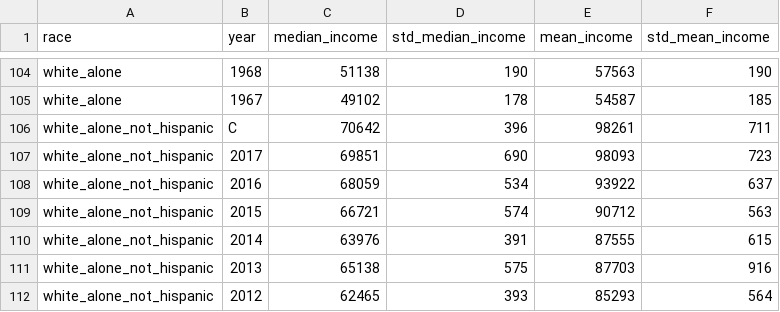
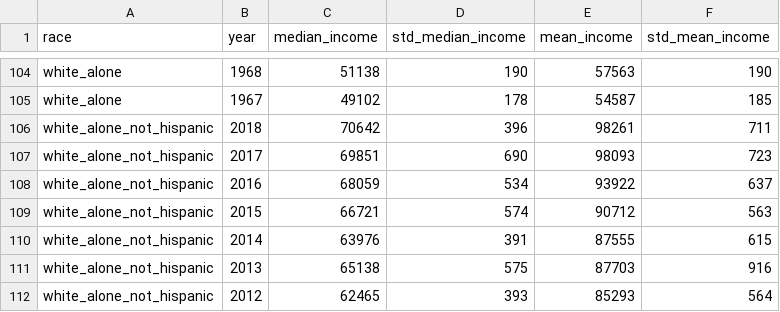
Before and after one commit to SpecCRA/futurist_black_agenda, a CSV file: data_files/income_estimates_by_year_and_race.csv, drawn as a sheet; only a part is shown, gaps mark what is left out.

```diff
--- a/data_files/income_estimates_by_year_and_race.csv
+++ b/data_files/income_estimates_by_year_and_race.csv
@@ -105,3 +105,3 @@ white_alone,1968,51138,190,57563,190
 white_alone,1967,49102,178,54587,185
-white_alone_not_hispanic,C,70642,396,98261,711
+white_alone_not_hispanic,2018,70642,396,98261,711
 white_alone_not_hispanic,2017,69851,690,98093,723
```
Also changed, not shown: 5 other files.
